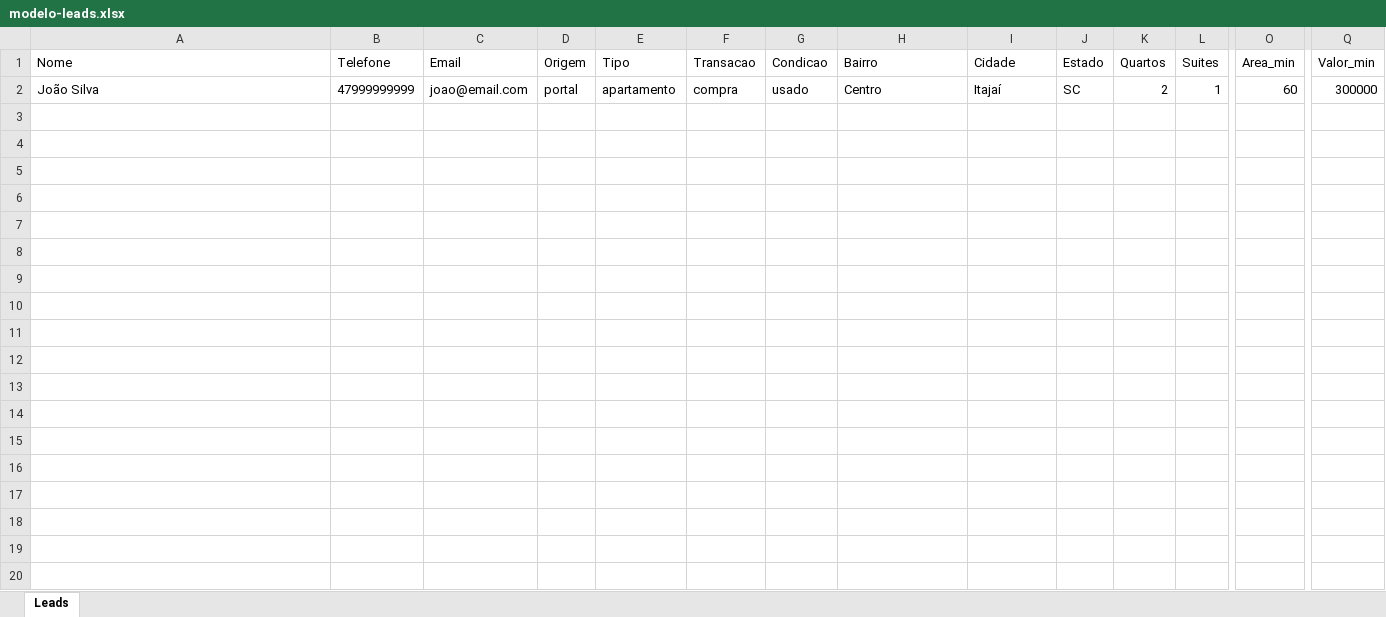
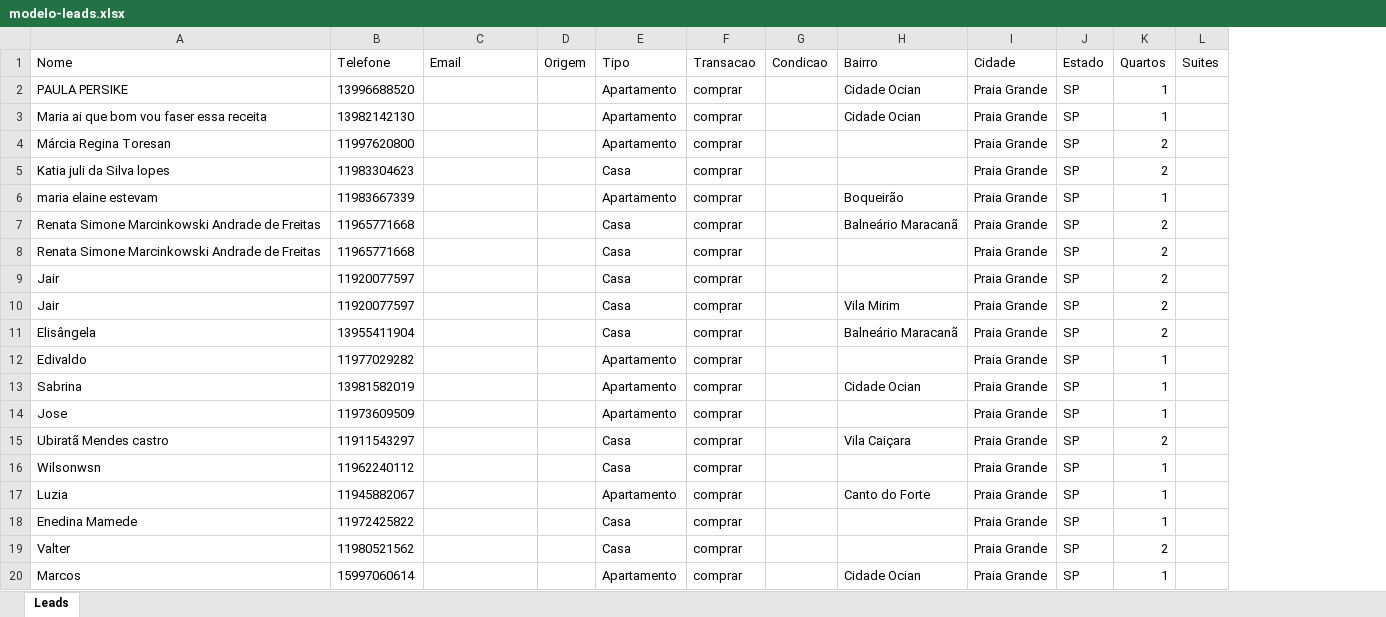
Before and after one commit to Renatocalicchio1/matchimoveis, an Excel workbook: public/modelo-leads.xlsx, sheet Leads, drawn as a sheet; only a part is shown, gaps mark what is left out; values as stored, in another font and other column widths than the file's, no borders; removed rows and columns are numbered as before the commit, all else as after; rows hold the shown columns only; the diff covers the shown part only; the diff names each change by its address in the sheet, - before the commit and + after, or states it on an @@ line.

Commit message:
fix: modelo-leads atualizado sem Area_min e Valor_min

```diff
--- a/public/modelo-leads.xlsx (sheet Leads)
+++ b/public/modelo-leads.xlsx (sheet Leads)
-column O (Area_min), empty
-column Q (Valor_min), empty
-row 2: João Silva | 47999999999 | joao@email.com | portal | apartamento | compra | usado | Centro | Itajaí | SC | 2 | 1 | 60 | 300000
+row 2: PAULA PERSIKE | 13996688520 |  |  | Apartamento | comprar |  | Cidade Ocian | Praia Grande | SP | 1
+row 3: Maria ai que bom vou faser essa receita | 13982142130 |  |  | Apartamento | comprar |  | Cidade Ocian | Praia Grande | SP | 1
+row 4: Márcia Regina Toresan | 11997620800 |  |  | Apartamento | comprar |  |  | Praia Grande | SP | 2
+row 5: Katia juli da Silva lopes | 11983304623 |  |  | Casa | comprar |  |  | Praia Grande | SP | 2
+row 6: maria elaine estevam | 11983667339 |  |  | Apartamento | comprar |  | Boqueirão | Praia Grande | SP | 1
+row 7: Renata Simone Marcinkowski Andrade de Freitas | 11965771668 |  |  | Casa | comprar |  | Balneário Maracanã | Praia Grande | SP | 2
+row 8: Renata Simone Marcinkowski Andrade de Freitas | 11965771668 |  |  | Casa | comprar |  |  | Praia Grande | SP | 2
+row 9: Jair | 11920077597 |  |  | Casa | comprar |  |  | Praia Grande | SP | 2
+row 10: Jair | 11920077597 |  |  | Casa | comprar |  | Vila Mirim | Praia Grande | SP | 2
+row 11: Elisângela | 13955411904 |  |  | Casa | comprar |  | Balneário Maracanã | Praia Grande | SP | 2
+row 12: Edivaldo | 11977029282 |  |  | Apartamento | comprar |  |  | Praia Grande | SP | 1
+row 13: Sabrina | 13981582019 |  |  | Apartamento | comprar |  | Cidade Ocian | Praia Grande | SP | 1
+row 14: Jose | 11973609509 |  |  | Apartamento | comprar |  |  | Praia Grande | SP | 1
+row 15: Ubiratã Mendes castro | 11911543297 |  |  | Casa | comprar |  | Vila Caiçara | Praia Grande | SP | 2
+row 16: Wilsonwsn | 11962240112 |  |  | Casa | comprar |  |  | Praia Grande | SP | 1
+row 17: Luzia | 11945882067 |  |  | Apartamento | comprar |  | Canto do Forte | Praia Grande | SP | 1
+row 18: Enedina Mamede | 11972425822 |  |  | Casa | comprar |  |  | Praia Grande | SP | 1
+row 19: Valter | 11980521562 |  |  | Casa | comprar |  |  | Praia Grande | SP | 2
+row 20: Marcos | 15997060614 |  |  | Apartamento | comprar |  | Cidade Ocian | Praia Grande | SP | 1
```
Also changed, not shown: 14 added rows elsewhere in this sheet.
